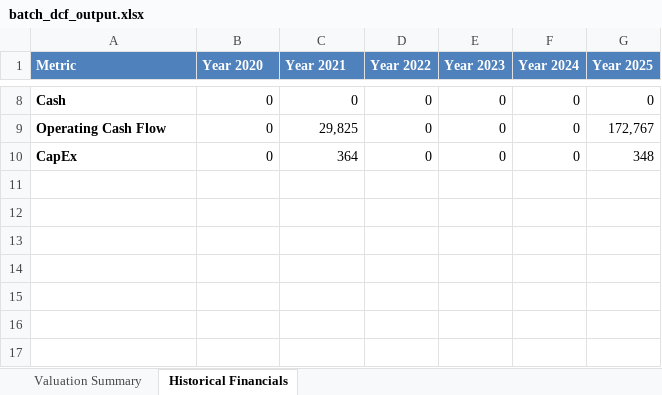
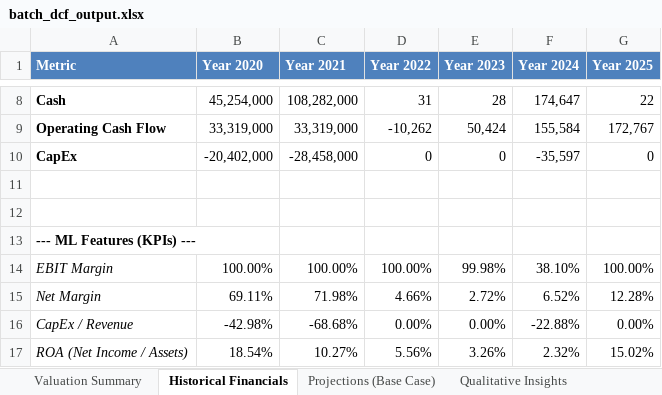
Before and after one commit to lifeIsShore/ai_agent_fin_analyst, an Excel workbook: batch_dcf_output.xlsx, sheet Historical Financials, drawn as a sheet; only a part is shown, gaps mark what is left out; values as stored, in another font and other column widths than the file's, no borders; the diff covers the shown part only; the diff names each change by its address in the sheet, - before the commit and + after, or states it on an @@ line.

```diff
--- a/batch_dcf_output.xlsx (sheet Historical Financials)
+++ b/batch_dcf_output.xlsx (sheet Historical Financials)
+sheet tab: Projections (Base Case)
+sheet tab: Qualitative Insights
-B8 (Year 2020): 0
+B8 (Year 2020): 45,254,000
-C8 (Year 2021): 0
+C8 (Year 2021): 108,282,000
-D8 (Year 2022): 0
+D8 (Year 2022): 31
-E8 (Year 2023): 0
+E8 (Year 2023): 28
-F8 (Year 2024): 0
+F8 (Year 2024): 174,647
-G8 (Year 2025): 0
+G8 (Year 2025): 22
-B9 (Year 2020): 0
+B9 (Year 2020): 33,319,000
-C9 (Year 2021): 29,825
+C9 (Year 2021): 33,319,000
-D9 (Year 2022): 0
+D9 (Year 2022): -10,262
-E9 (Year 2023): 0
+E9 (Year 2023): 50,424
-F9 (Year 2024): 0
+F9 (Year 2024): 155,584
-B10 (Year 2020): 0
+B10 (Year 2020): -20,402,000
-C10 (Year 2021): 364
+C10 (Year 2021): -28,458,000
-F10 (Year 2024): 0
+F10 (Year 2024): -35,597
-G10 (Year 2025): 348
+G10 (Year 2025): 0
+row 11: (empty)
+row 12: (empty)
+row 13: --- ML Features (KPIs) ---
+row 14: EBIT Margin | 100.00% | 100.00% | 100.00% | 99.98% | 38.10% | 100.00%
+row 15: Net Margin | 69.11% | 71.98% | 4.66% | 2.72% | 6.52% | 12.28%
+row 16: CapEx / Revenue | -42.98% | -68.68% | 0.00% | 0.00% | -22.88% | 0.00%
+row 17: ROA (Net Income / Assets) | 18.54% | 10.27% | 5.56% | 3.26% | 2.32% | 15.02%
```
Also changed, not shown: 32 edited cells elsewhere in this sheet, sheet Valuation Summary, 10 other files.
